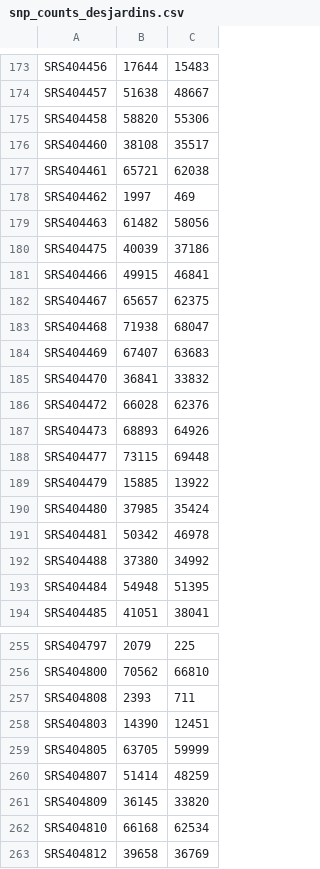
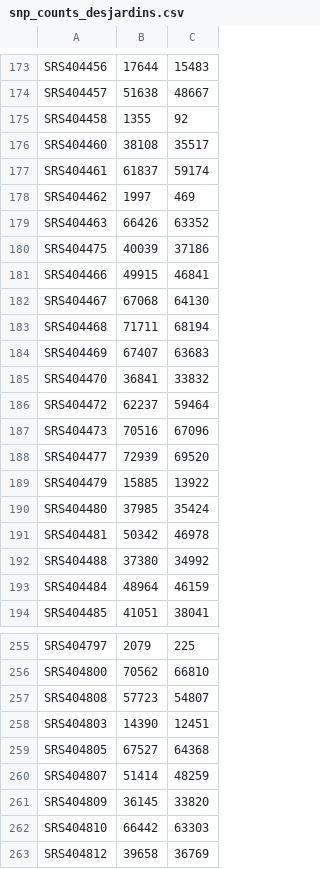
Before and after one commit to magwenelab/WeavePop_Cneoformans, a CSV file: analyses/data/processed/snp_counts_desjardins.csv, drawn as a sheet; only a part is shown, gaps mark what is left out; the diff covers the shown part only.

```diff
--- a/analyses/data/processed/snp_counts_desjardins.csv
+++ b/analyses/data/processed/snp_counts_desjardins.csv
@@ -174,16 +174,16 @@ SRS404456,17644,15483
 SRS404457,51638,48667
-SRS404458,58820,55306
+SRS404458,1355,92
 SRS404460,38108,35517
-SRS404461,65721,62038
+SRS404461,61837,59174
 SRS404462,1997,469
-SRS404463,61482,58056
+SRS404463,66426,63352
 SRS404475,40039,37186
 SRS404466,49915,46841
-SRS404467,65657,62375
-SRS404468,71938,68047
+SRS404467,67068,64130
+SRS404468,71711,68194
 SRS404469,67407,63683
 SRS404470,36841,33832
-SRS404472,66028,62376
-SRS404473,68893,64926
-SRS404477,73115,69448
+SRS404472,62237,59464
+SRS404473,70516,67096
+SRS404477,72939,69520
 SRS404479,15885,13922
@@ -192,3 +192,3 @@ SRS404481,50342,46978
 SRS404488,37380,34992
-SRS404484,54948,51395
+SRS404484,48964,46159
 SRS404485,41051,38041
@@ -256,8 +256,8 @@ SRS404797,2079,225
 SRS404800,70562,66810
-SRS404808,2393,711
+SRS404808,57723,54807
 SRS404803,14390,12451
-SRS404805,63705,59999
+SRS404805,67527,64368
 SRS404807,51414,48259
 SRS404809,36145,33820
-SRS404810,66168,62534
+SRS404810,66442,63303
 SRS404812,39658,36769
```
Also changed, not shown: 104 edited cells elsewhere in this file, analyses/data/processed/snp_counts_ashton.csv, 6 other files.
